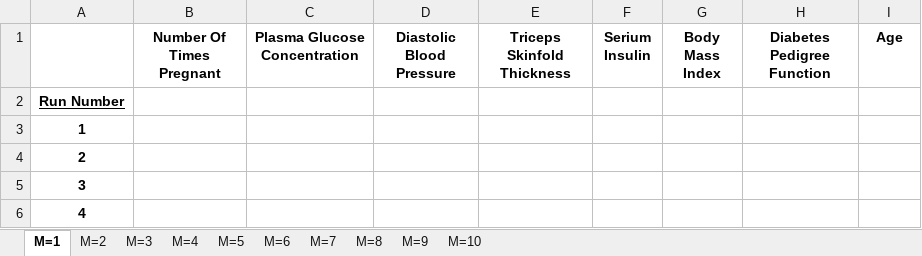
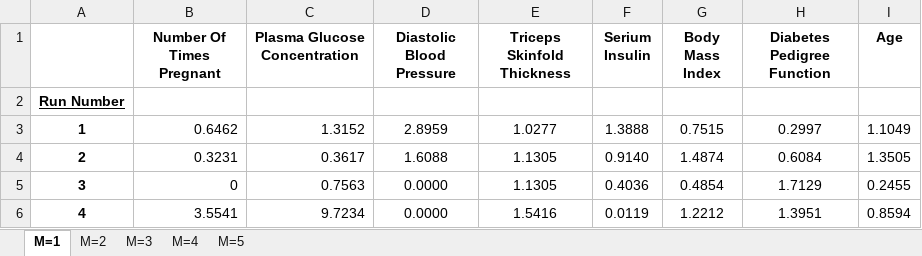
Before and after one commit to ColinWilcox1967/PhD-DataSetAnalysis-Diabetes, an Excel workbook: sessions/Mutiple Session Results - 29032022/Session Results (29th March 2022).xlsx, sheet M=1, drawn as a sheet; only a part is shown; values as stored, in another font and other column widths than the file's, no borders; the diff covers the shown part only; the diff names each change by its address in the sheet, - before the commit and + after, or states it on an @@ line.

```diff
--- a/sessions/Mutiple Session Results - 29032022/Session Results (29th March 2022).xlsx (sheet M=1)
+++ b/sessions/Mutiple Session Results - 29032022/Session Results (29th March 2022).xlsx (sheet M=1)
-sheet tab: M=6
-sheet tab: M=7
-sheet tab: M=8
-sheet tab: M=9
-sheet tab: M=10
-B3 (Number Of Times Pregnant): (empty)
+B3 (Number Of Times Pregnant): 0.6462
-C3 (Plasma Glucose Concentration): (empty)
+C3 (Plasma Glucose Concentration): 1.3152
-D3 (Diastolic Blood Pressure): (empty)
+D3 (Diastolic Blood Pressure): 2.8959
-E3 (Triceps Skinfold Thickness): (empty)
+E3 (Triceps Skinfold Thickness): 1.0277
-F3 (Serium Insulin): (empty)
+F3 (Serium Insulin): 1.3888
-G3 (Body Mass Index): (empty)
+G3 (Body Mass Index): 0.7515
-H3 (Diabetes Pedigree Function): (empty)
+H3 (Diabetes Pedigree Function): 0.2997
-I3 (Age): (empty)
+I3 (Age): 1.1049
-B4 (Number Of Times Pregnant): (empty)
+B4 (Number Of Times Pregnant): 0.3231
-C4 (Plasma Glucose Concentration): (empty)
+C4 (Plasma Glucose Concentration): 0.3617
-D4 (Diastolic Blood Pressure): (empty)
+D4 (Diastolic Blood Pressure): 1.6088
-E4:E5 (Triceps Skinfold Thickness): (empty)
+E4:E5 (Triceps Skinfold Thickness): 1.1305
-F4 (Serium Insulin): (empty)
+F4 (Serium Insulin): 0.9140
-G4 (Body Mass Index): (empty)
+G4 (Body Mass Index): 1.4874
-H4 (Diabetes Pedigree Function): (empty)
+H4 (Diabetes Pedigree Function): 0.6084
-I4 (Age): (empty)
+I4 (Age): 1.3505
-B5 (Number Of Times Pregnant): (empty)
+B5 (Number Of Times Pregnant): 0
-C5 (Plasma Glucose Concentration): (empty)
+C5 (Plasma Glucose Concentration): 0.7563
-D5:D6 (Diastolic Blood Pressure): (empty)
+D5:D6 (Diastolic Blood Pressure): 0.0000
-F5 (Serium Insulin): (empty)
+F5 (Serium Insulin): 0.4036
-G5 (Body Mass Index): (empty)
+G5 (Body Mass Index): 0.4854
-H5 (Diabetes Pedigree Function): (empty)
+H5 (Diabetes Pedigree Function): 1.7129
-I5 (Age): (empty)
+I5 (Age): 0.2455
-B6 (Number Of Times Pregnant): (empty)
+B6 (Number Of Times Pregnant): 3.5541
-C6 (Plasma Glucose Concentration): (empty)
+C6 (Plasma Glucose Concentration): 9.7234
-E6 (Triceps Skinfold Thickness): (empty)
+E6 (Triceps Skinfold Thickness): 1.5416
-F6 (Serium Insulin): (empty)
+F6 (Serium Insulin): 0.0119
-G6 (Body Mass Index): (empty)
+G6 (Body Mass Index): 1.2212
-H6 (Diabetes Pedigree Function): (empty)
+H6 (Diabetes Pedigree Function): 1.3951
-I6 (Age): (empty)
+I6 (Age): 0.8594
```
Also changed, not shown: 216 edited cells elsewhere in this sheet, sheet M=5, sheet M=3, formulas that keep their value.
